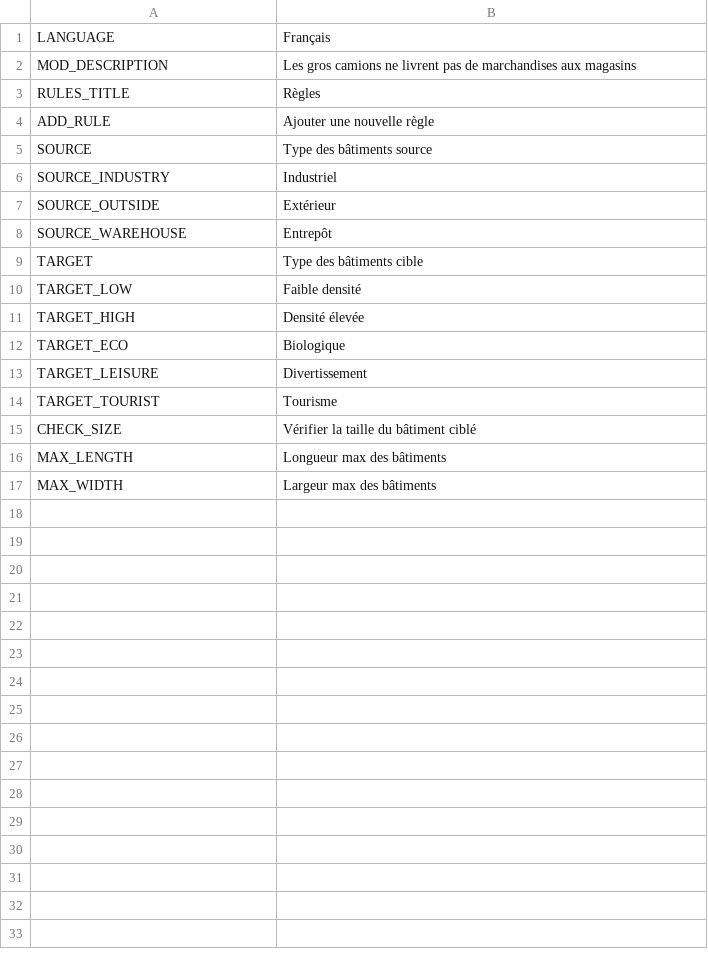
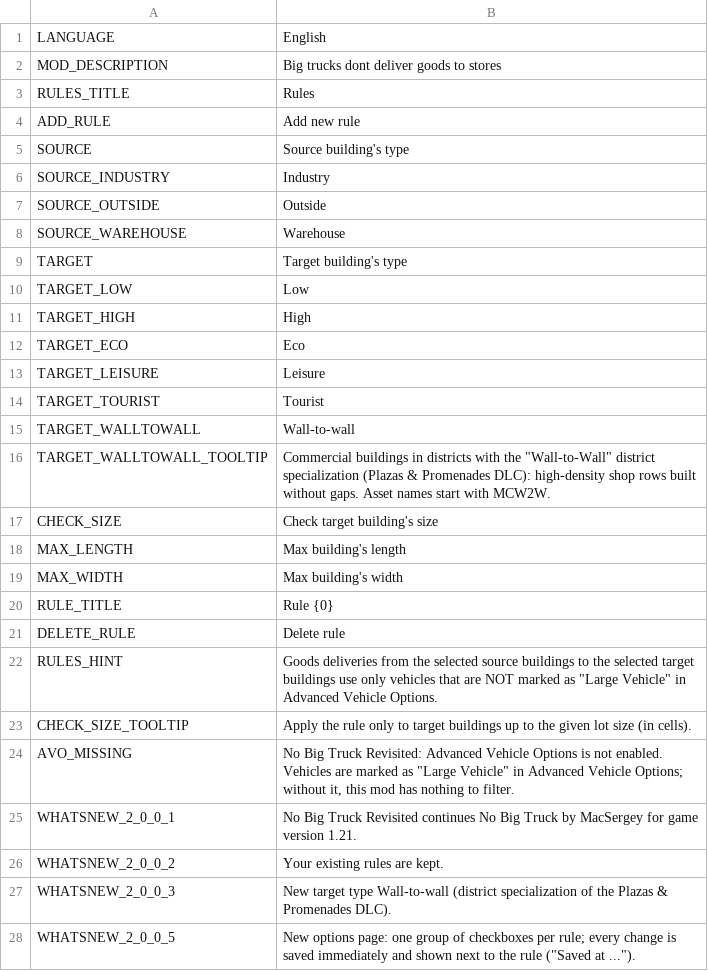
Before and after one commit to CityGecko/CS-NoBigTruckRevisited, a CSV file: NoBigTruck/Translations/fr-FR.csv, drawn as a sheet; only a part is shown; the diff covers the shown part only.

Commit message:
New translations en-en.csv (French)
[ci skip]

```diff
--- a/NoBigTruck/Translations/fr-FR.csv
+++ b/NoBigTruck/Translations/fr-FR.csv
@@ -1,17 +1,28 @@
-"LANGUAGE","Français"
-"MOD_DESCRIPTION","Les gros camions ne livrent pas de marchandises aux magasins"
-"RULES_TITLE","Règles"
-"ADD_RULE","Ajouter une nouvelle règle"
-"SOURCE","Type des bâtiments source"
-"SOURCE_INDUSTRY","Industriel"
-"SOURCE_OUTSIDE","Extérieur"
-"SOURCE_WAREHOUSE","Entrepôt"
-"TARGET","Type des bâtiments cible"
-"TARGET_LOW","Faible densité"
-"TARGET_HIGH","Densité élevée"
-"TARGET_ECO","Biologique"
-"TARGET_LEISURE","Divertissement"
-"TARGET_TOURIST","Tourisme"
-"CHECK_SIZE","Vérifier la taille du bâtiment ciblé"
-"MAX_LENGTH","Longueur max des bâtiments"
-"MAX_WIDTH","Largeur max des bâtiments"
+"LANGUAGE","English"
+"MOD_DESCRIPTION","Big trucks dont deliver goods to stores"
+"RULES_TITLE","Rules"
+"ADD_RULE","Add new rule"
+"SOURCE","Source building's type"
+"SOURCE_INDUSTRY","Industry"
+"SOURCE_OUTSIDE","Outside"
+"SOURCE_WAREHOUSE","Warehouse"
+"TARGET","Target building's type"
+"TARGET_LOW","Low"
+"TARGET_HIGH","High"
+"TARGET_ECO","Eco"
+"TARGET_LEISURE","Leisure"
+"TARGET_TOURIST","Tourist"
+"TARGET_WALLTOWALL","Wall-to-wall"
+"TARGET_WALLTOWALL_TOOLTIP","Commercial buildings in districts with the ""Wall-to-Wall"" district specialization (Plazas & Promenades DLC): high-density shop rows built without gaps. Asset names start with MCW2W."
+"CHECK_SIZE","Check target building's size"
+"MAX_LENGTH","Max building's length"
+"MAX_WIDTH","Max building's width"
+"RULE_TITLE","Rule {0}"
+"DELETE_RULE","Delete rule"
+"RULES_HINT","Goods deliveries from the selected source buildings to the selected target buildings use only vehicles that are NOT marked as ""Large Vehicle"" in Advanced Vehicle Options."
+"CHECK_SIZE_TOOLTIP","Apply the rule only to target buildings up to the given lot size (in cells)."
+"AVO_MISSING","No Big Truck Revisited: Advanced Vehicle Options is not enabled. Vehicles are marked as ""Large Vehicle"" in Advanced Vehicle Options; without it, this mod has nothing to filter."
+"WHATSNEW_2_0_0_1","No Big Truck Revisited continues No Big Truck by MacSergey for game version 1.21."
+"WHATSNEW_2_0_0_2","Your existing rules are kept."
+"WHATSNEW_2_0_0_3","New target type Wall-to-wall (district specialization of the Plazas & Promenades DLC)."
+"WHATSNEW_2_0_0_5","New options page: one group of checkboxes per rule; every change is saved immediately and shown next to the rule (""Saved at ..."")."
```
Also changed, not shown: 8 added rows elsewhere in this file.
